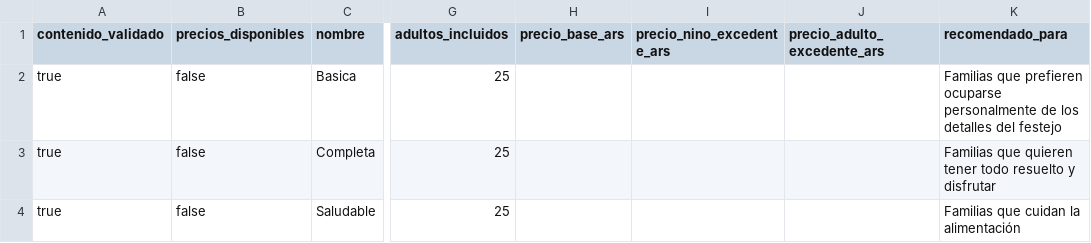
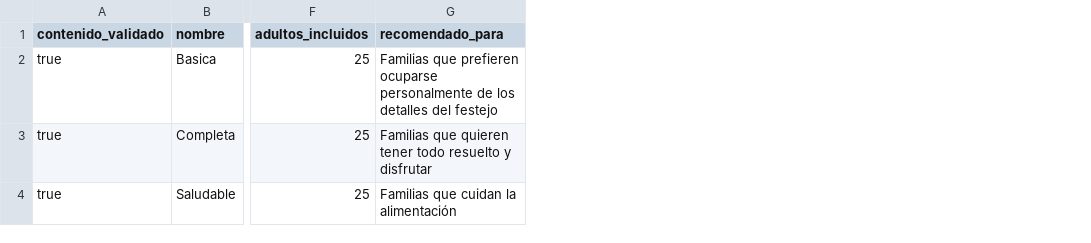
Before and after one commit to danielalejandroosorio2026/funtastic-propuestas-agent-v0, a CSV file: datos/catalogo_paquetes.csv, drawn as a sheet; only a part is shown, gaps mark what is left out; the diff names each change by its address in the sheet, - before the commit and + after, or states it on an @@ line.

```diff
--- a/datos/catalogo_paquetes.csv
+++ b/datos/catalogo_paquetes.csv
-column B (precios_disponibles), rows 2-4: all false
-column H (precio_base_ars), empty
-column I (precio_nino_excedente_ars), empty
-column J (precio_adulto_excedente_ars), empty
```
Also changed, not shown: datos/adicionales.csv, 19 other files.
